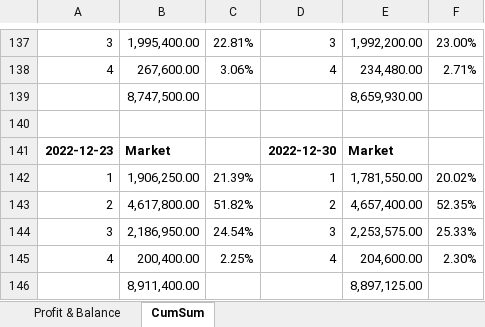
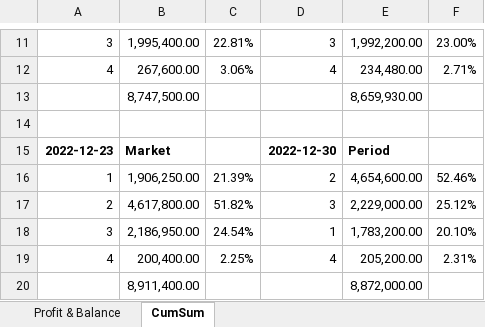
Before and after one commit to santimcs/A7, an Excel workbook: Excel/05-Profit-&-Balance-by-Market.xlsx, sheet CumSum, drawn as a sheet; only a part is shown, gaps mark what is left out; values as stored, in another font and other column widths than the file's, no borders; addresses are those after the commit; the diff covers the shown part only; the diff names each change by its address in the sheet, - before the commit and + after, or states it on an @@ line.

```diff
--- a/Excel/05-Profit-&-Balance-by-Market.xlsx (sheet CumSum)
+++ b/Excel/05-Profit-&-Balance-by-Market.xlsx (sheet CumSum)
-E15: Market
+E15: Period
-D16: 1
+D16: 2
-E16: 1,781,550.00
+E16: 4,654,600.00
-F16: 20.02%
+F16: 52.46%
-D17: 2
+D17: 3
-E17: 4,657,400.00
+E17: 2,229,000.00
-F17: 52.35%
+F17: 25.12%
-D18: 3
+D18: 1
-E18: 2,253,575.00
+E18: 1,783,200.00
-F18: 25.33%
+F18: 20.10%
-E19: 204,600.00
+E19: 205,200.00
-F19: 2.30%
+F19: 2.31%
-E20: 8,897,125.00
+E20: 8,872,000.00
```
Also changed, not shown: 126 removed rows elsewhere in this sheet, sheet Profit & Balance, formulas that keep their value, Excel/04-Amt-by-period.xlsx, 5 other files.
